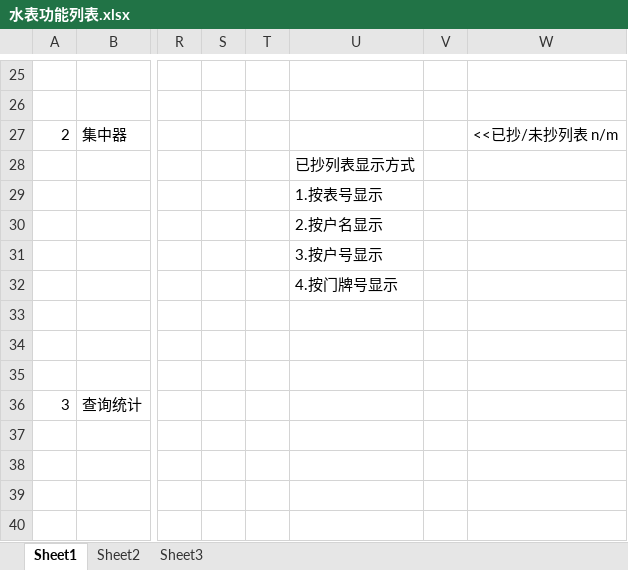
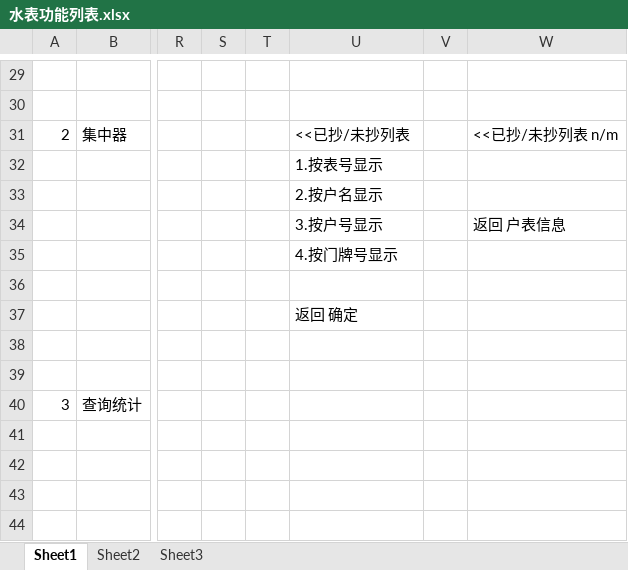
Before and after one commit to l1352025/A380_PDA, an Excel workbook: doc/水表功能列表.xlsx, sheet Sheet1, drawn as a sheet; only a part is shown, gaps mark what is left out; values as stored, in another font and other column widths than the file's, no borders; charts and pictures not drawn; addresses are those after the commit; the diff covers the shown part only; the diff names each change by its address in the sheet, - before the commit and + after, or states it on an @@ line.

```diff
--- a/doc/水表功能列表.xlsx (sheet Sheet1)
+++ b/doc/水表功能列表.xlsx (sheet Sheet1)
-U31: (empty)
+U31: <<已抄/未抄列表
-U32: 已抄列表显示方式
+U32: 1.按表号显示
-U33: 1.按表号显示
+U33: 2.按户名显示
-U34: 2.按户名显示
+U34: 3.按户号显示
-W34: (empty)
+W34: 返回 户表信息
-U35: 3.按户号显示
+U35: 4.按门牌号显示
-U36: 4.按门牌号显示
+U36: (empty)
-U37: (empty)
+U37: 返回 确定
```
Also changed, not shown: 4 added rows and 24 edited cells elsewhere in this sheet, charts or pictures, 8 other files.
